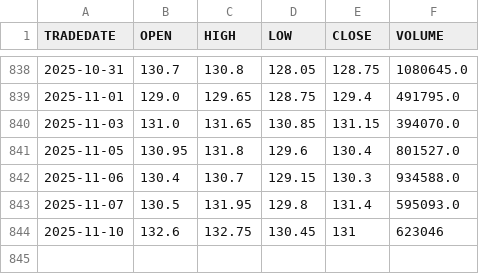
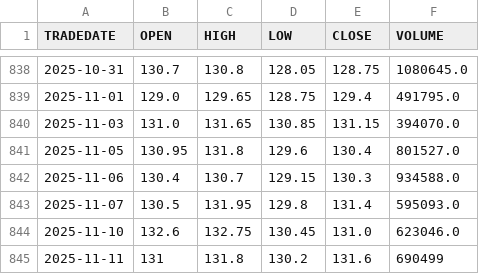
Before and after one commit to ostepann/moex-vim-daily-fetcher, a CSV file: data/EQMX.csv, drawn as a sheet; only a part is shown, gaps mark what is left out.

```diff
--- a/data/EQMX.csv
+++ b/data/EQMX.csv
@@ -843,2 +843,3 @@ TRADEDATE,OPEN,HIGH,LOW,CLOSE,VOLUME
 2025-11-07,130.5,131.95,129.8,131.4,595093.0
-2025-11-10,132.6,132.75,130.45,131,623046
+2025-11-10,132.6,132.75,130.45,131.0,623046.0
+2025-11-11,131,131.8,130.2,131.6,690499
```
Also changed, not shown: data/GOLD.csv, data/LQDT.csv, 2 other files.
